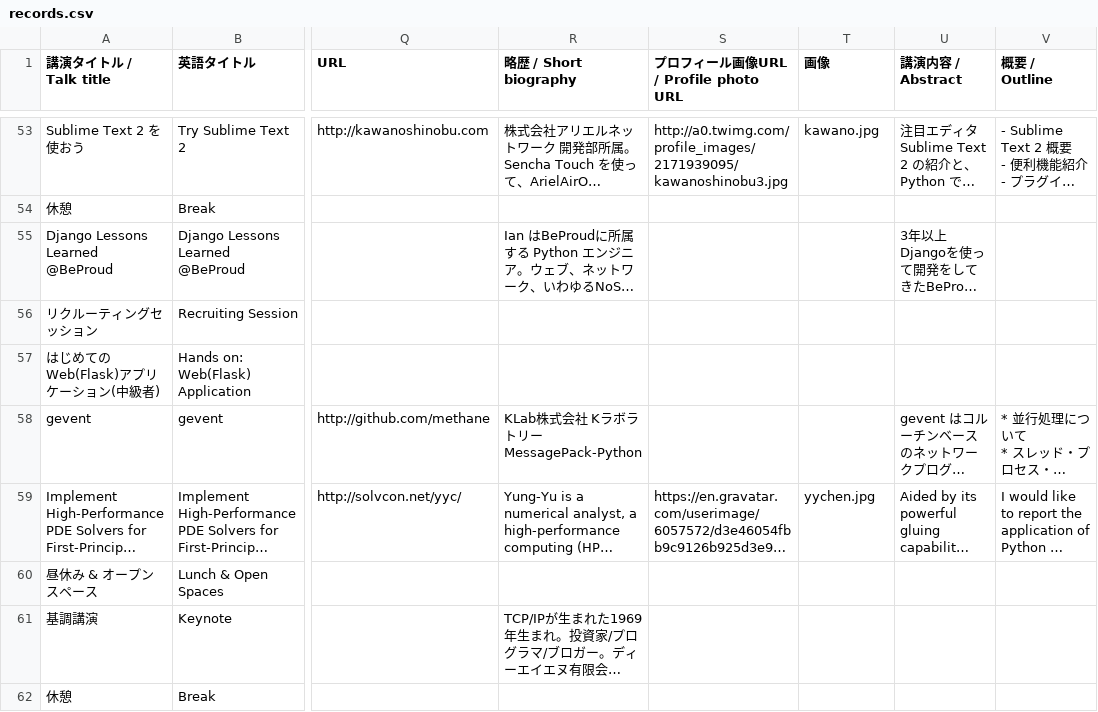
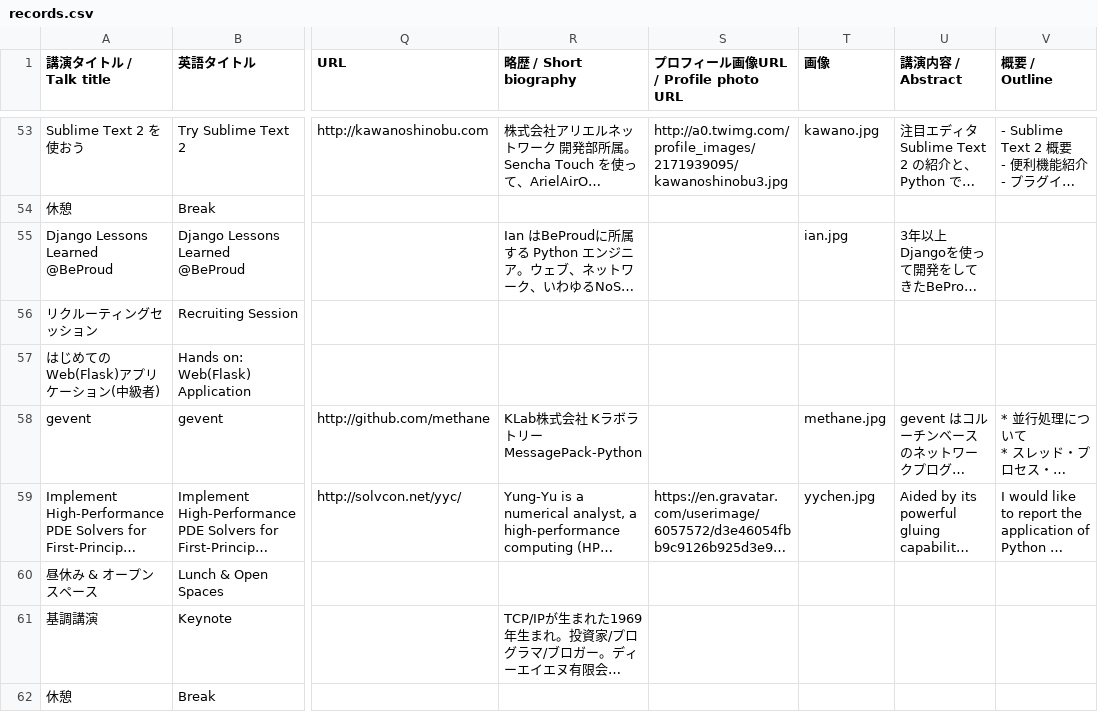
Before and after one commit to pyconjp/2012.pycon.jp, a CSV file: convert/timetable/records.csv, drawn as a sheet; only a part is shown, gaps mark what is left out; long unchanged cells end in …; the diff covers the shown part only; the diff names each change by its address in the sheet, - before the commit and + after, or states it on an @@ line.

Commit message:
added spaeker photo

```diff
--- a/convert/timetable/records.csv
+++ b/convert/timetable/records.csv
-T55 (画像): (empty)
+T55 (画像): ian.jpg
-T58 (画像): (empty)
+T58 (画像): methane.jpg
```
Also changed, not shown: 8 edited cells elsewhere in this file, 18 other files.
